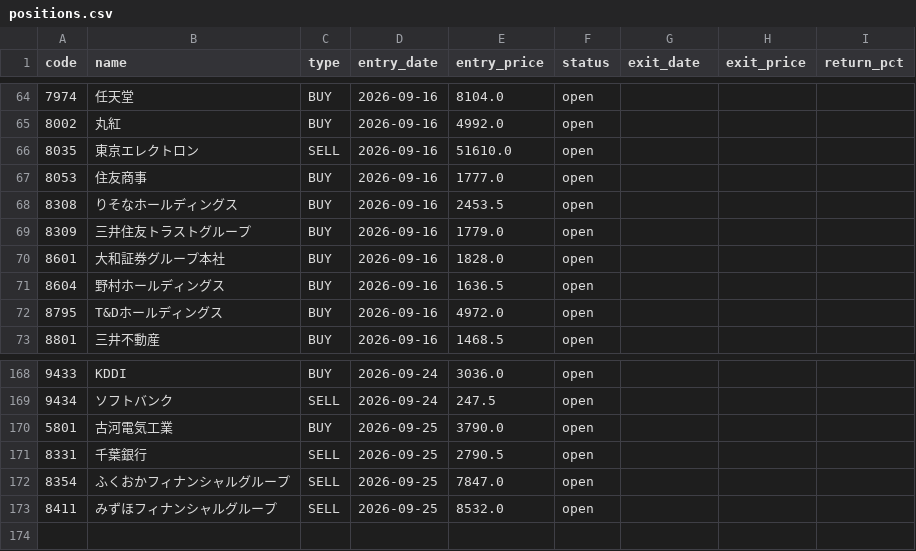
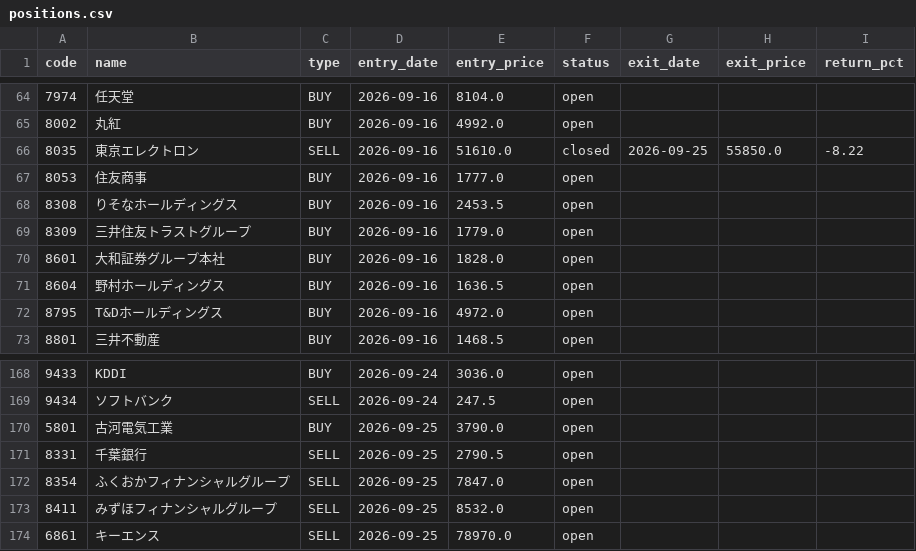
Before and after one commit to alohakozi-ux/nikkei-signal-app, a CSV file: positions.csv, drawn as a sheet; only a part is shown, gaps mark what is left out.

```diff
--- a/positions.csv
+++ b/positions.csv
@@ -65,3 +65,3 @@ code,name,type,entry_date,entry_price,status,exit_date,exit_price,return_pct
 8002,丸紅,BUY,2026-09-16,4992.0,open,,,
-8035,東京エレクトロン,SELL,2026-09-16,51610.0,open,,,
+8035,東京エレクトロン,SELL,2026-09-16,51610.0,closed,2026-09-25,55850.0,-8.22
 8053,住友商事,BUY,2026-09-16,1777.0,open,,,
@@ -173 +173,2 @@ code,name,type,entry_date,entry_price,status,exit_date,exit_price,return_pct
 8411,みずほフィナンシャルグループ,SELL,2026-09-25,8532.0,open,,,
+6861,キーエンス,SELL,2026-09-25,78970.0,open,,,
```
